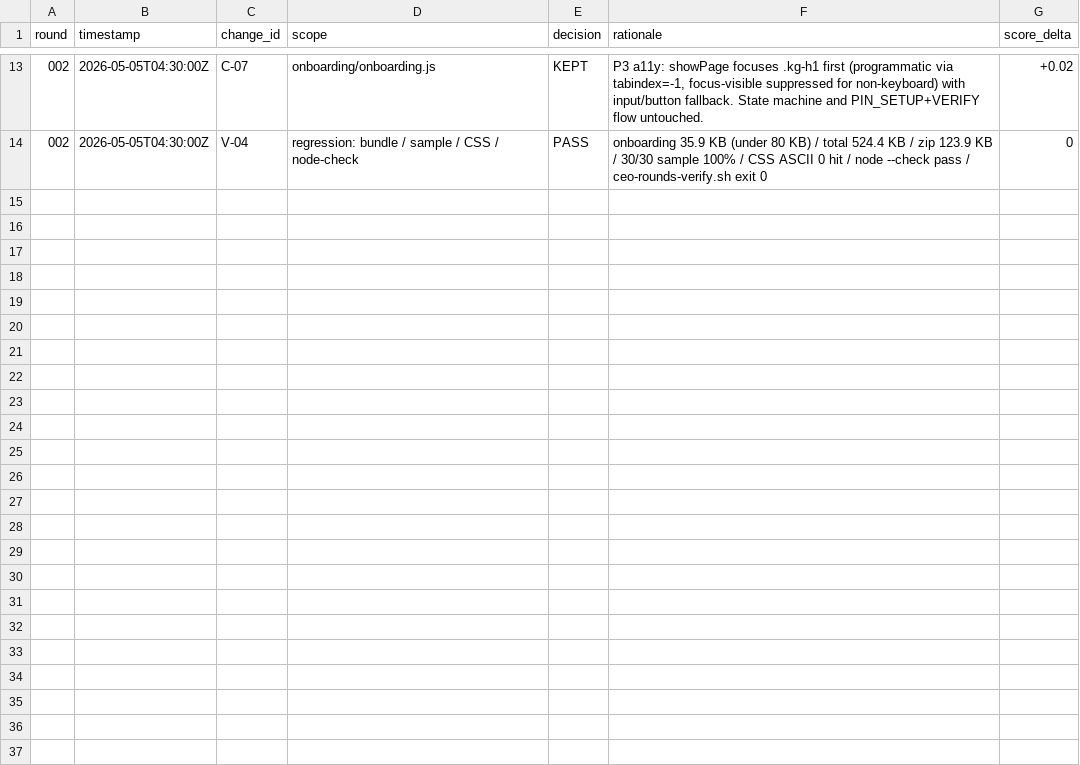
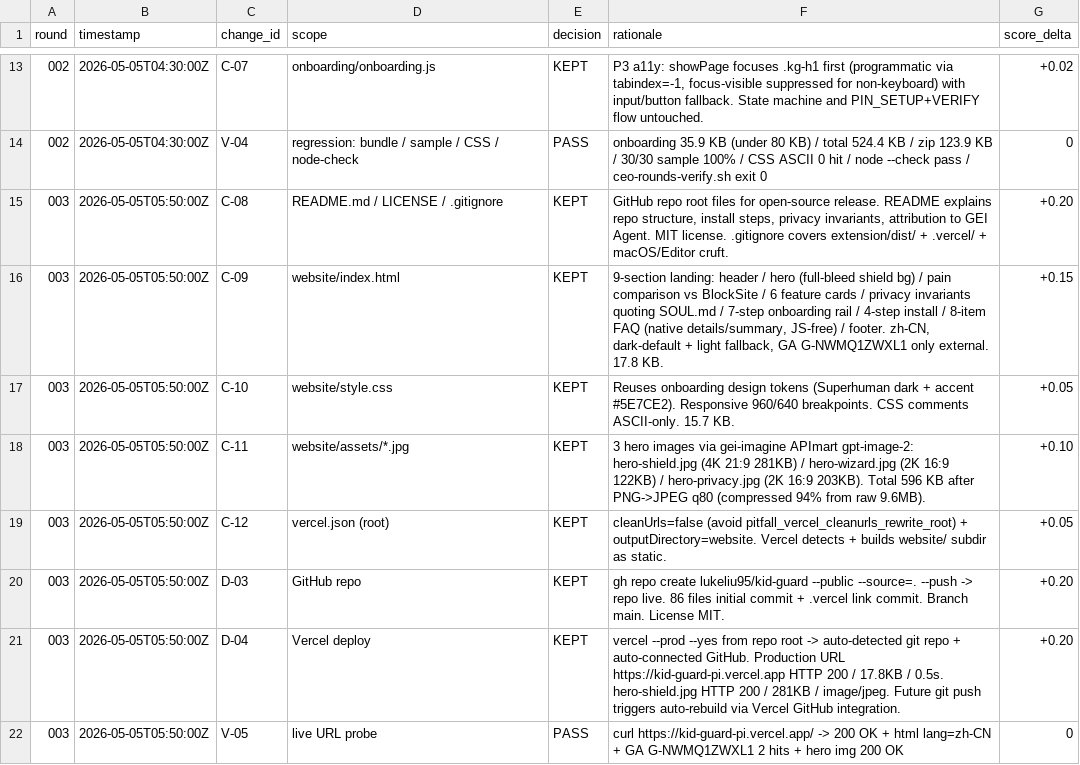
Before and after one commit to lukeliu95/kid-guard, a TSV file: ceo-rounds/ledger.tsv, drawn as a sheet; only a part is shown, gaps mark what is left out.

```diff
--- a/ceo-rounds/ledger.tsv
+++ b/ceo-rounds/ledger.tsv
@@ -14 +14,9 @@ round	timestamp	change_id	scope	decision	rationale	score_delta
 002	2026-05-05T04:30:00Z	V-04	regression: bundle / sample / CSS / node-check	PASS	onboarding 35.9 KB (under 80 KB) / total 524.4 KB / zip 123.9 KB / 30/30 sample 100% / CSS ASCII 0 hit / node --check pass / ceo-rounds-verify.sh exit 0	0
+003	2026-05-05T05:50:00Z	C-08	README.md / LICENSE / .gitignore	KEPT	GitHub repo root files for open-source release. README explains repo structure, install steps, privacy invariants, attribution to GEI Agent. MIT license. .gitignore covers extension/dist/ + .vercel/ + macOS/Editor cruft.	+0.20
+003	2026-05-05T05:50:00Z	C-09	website/index.html	KEPT	9-section landing: header / hero (full-bleed shield bg) / pain comparison vs BlockSite / 6 feature cards / privacy invariants quoting SOUL.md / 7-step onboarding rail / 4-step install / 8-item FAQ (native details/summary, JS-free) / footer. zh-CN, dark-default + light fallback, GA G-NWMQ1ZWXL1 only external. 17.8 KB.	+0.15
+003	2026-05-05T05:50:00Z	C-10	website/style.css	KEPT	Reuses onboarding design tokens (Superhuman dark + accent #5E7CE2). Responsive 960/640 breakpoints. CSS comments ASCII-only. 15.7 KB.	+0.05
+003	2026-05-05T05:50:00Z	C-11	website/assets/*.jpg	KEPT	3 hero images via gei-imagine APImart gpt-image-2: hero-shield.jpg (4K 21:9 281KB) / hero-wizard.jpg (2K 16:9 122KB) / hero-privacy.jpg (2K 16:9 203KB). Total 596 KB after PNG->JPEG q80 (compressed 94% from raw 9.6MB).	+0.10
+003	2026-05-05T05:50:00Z	C-12	vercel.json (root)	KEPT	cleanUrls=false (avoid pitfall_vercel_cleanurls_rewrite_root) + outputDirectory=website. Vercel detects + builds website/ subdir as static.	+0.05
+003	2026-05-05T05:50:00Z	D-03	GitHub repo	KEPT	gh repo create lukeliu95/kid-guard --public --source=. --push -> repo live. 86 files initial commit + .vercel link commit. Branch main. License MIT.	+0.20
+003	2026-05-05T05:50:00Z	D-04	Vercel deploy	KEPT	vercel --prod --yes from repo root -> auto-detected git repo + auto-connected GitHub. Production URL https://kid-guard-pi.vercel.app HTTP 200 / 17.8KB / 0.5s. hero-shield.jpg HTTP 200 / 281KB / image/jpeg. Future git push triggers auto-rebuild via Vercel GitHub integration.	+0.20
+003	2026-05-05T05:50:00Z	V-05	live URL probe	PASS	curl https://kid-guard-pi.vercel.app/ -> 200 OK + html lang=zh-CN + GA G-NWMQ1ZWXL1 2 hits + hero img 200 OK	0
```
Also changed, not shown: 2 other files.
